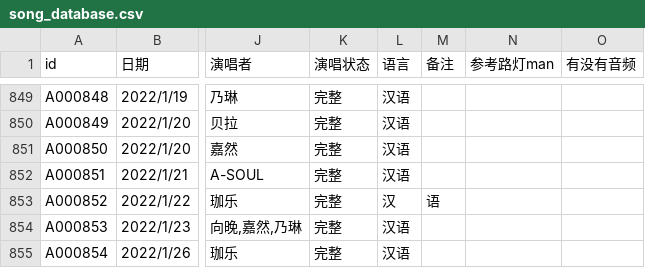
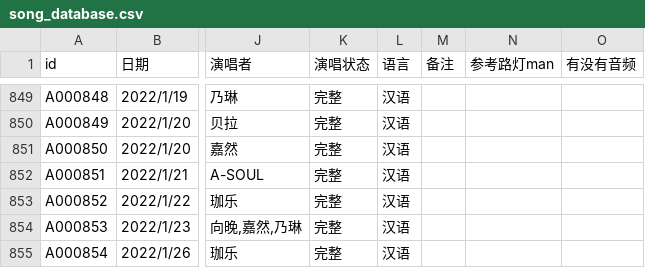
Before and after one commit to VTB-LINK/VTB-STUDIO, a CSV file: public/datasheets/song_database.csv, drawn as a sheet; only a part is shown, gaps mark what is left out; the diff names each change by its address in the sheet, - before the commit and + after, or states it on an @@ line.

Commit message:
Update song_database.csv

```diff
--- a/public/datasheets/song_database.csv
+++ b/public/datasheets/song_database.csv
-L853 (语言): 汉
+L853 (语言): 汉语
-M853 (备注): 语
+M853 (备注): (empty)
```
